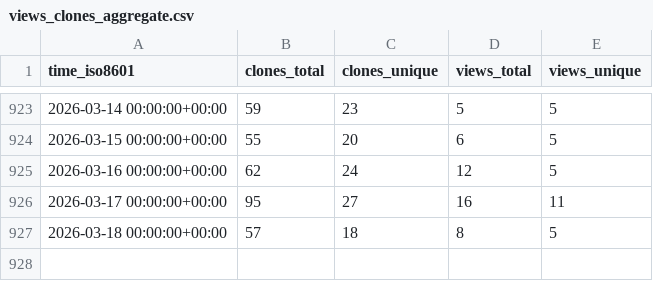
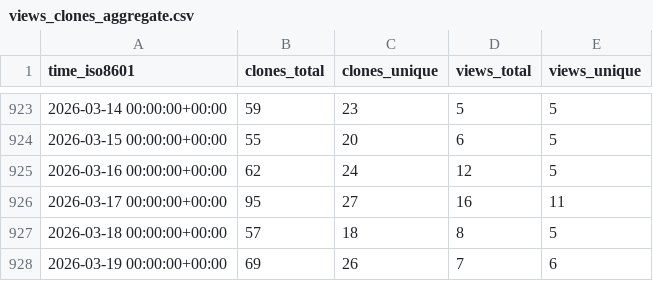
Before and after one commit to elixir-tools/elixir-tools.nvim, a CSV file: elixir-tools/elixir-tools.nvim/ghrs-data/views_clones_aggregate.csv, drawn as a sheet; only a part is shown, gaps mark what is left out; the diff names each change by its address in the sheet, - before the commit and + after, or states it on an @@ line.

```diff
--- a/elixir-tools/elixir-tools.nvim/ghrs-data/views_clones_aggregate.csv
+++ b/elixir-tools/elixir-tools.nvim/ghrs-data/views_clones_aggregate.csv
+row 928: 2026-03-19 00:00:00+00:00 | 69 | 26 | 7 | 6
```
Also changed, not shown: 1 other file.
